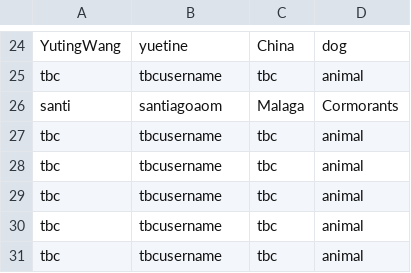
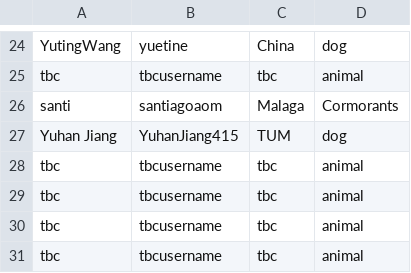
Before and after one commit to tdscience/course, a CSV file: data/people.csv, drawn as a sheet; only a part is shown, gaps mark what is left out.

Commit message:
Add yuhan

```diff
--- a/data/people.csv
+++ b/data/people.csv
@@ -26,3 +26,3 @@ tbc,tbcusername,tbc,animal
 santi,santiagoaom,Malaga,Cormorants
-tbc,tbcusername,tbc,animal
+Yuhan Jiang,YuhanJiang415,TUM,dog
 tbc,tbcusername,tbc,animal
```
